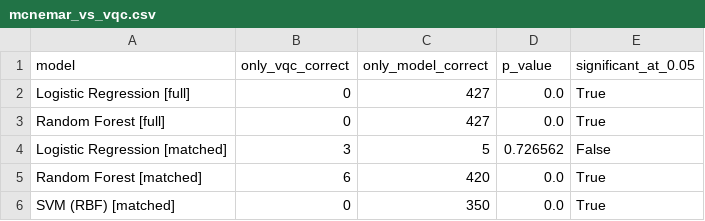
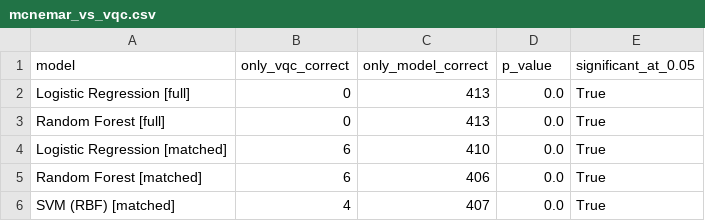
Before and after one commit to ncapodieci213/qml-url-classification, a CSV file: results/mcnemar_vs_vqc.csv, drawn as a sheet.

```diff
--- a/results/mcnemar_vs_vqc.csv
+++ b/results/mcnemar_vs_vqc.csv
@@ -1,6 +1,6 @@
 model,only_vqc_correct,only_model_correct,p_value,significant_at_0.05
-Logistic Regression [full],0,427,0.0,True
-Random Forest [full],0,427,0.0,True
-Logistic Regression [matched],3,5,0.726562,False
-Random Forest [matched],6,420,0.0,True
-SVM (RBF) [matched],0,350,0.0,True
+Logistic Regression [full],0,413,0.0,True
+Random Forest [full],0,413,0.0,True
+Logistic Regression [matched],6,410,0.0,True
+Random Forest [matched],6,406,0.0,True
+SVM (RBF) [matched],4,407,0.0,True
```
Also changed, not shown: results/hard_examples.csv, results/predictions_matched.csv, 8 other files.
